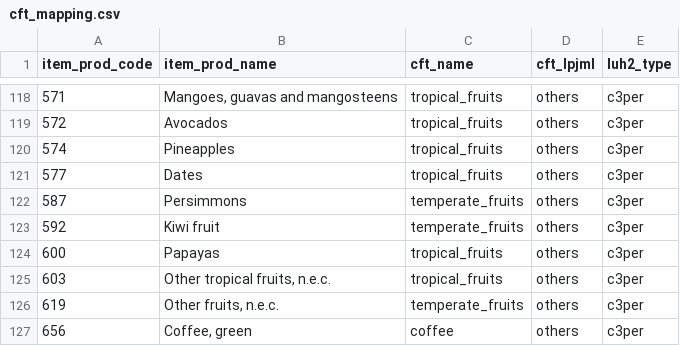
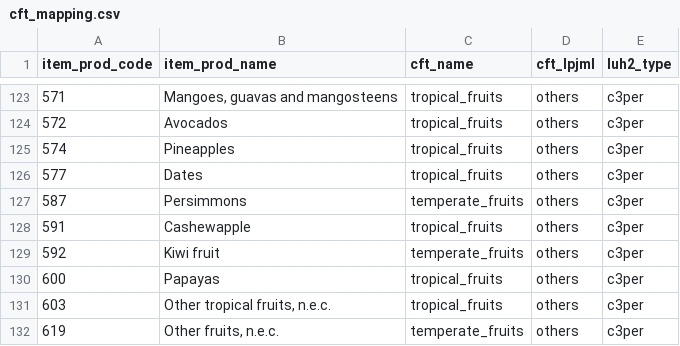
Before and after one commit to eduaguilera/whep, a CSV file: inst/extdata/cft_mapping.csv, drawn as a sheet; only a part is shown, gaps mark what is left out; the shorter side is filled out with more unchanged rows; the diff covers the shown part only; the diff names each change by its address in the sheet, - before the commit and + after, or states it on an @@ line.

```diff
--- a/inst/extdata/cft_mapping.csv
+++ b/inst/extdata/cft_mapping.csv
+row 128: 591 | Cashewapple | tropical_fruits | others | c3per
```
Also changed, not shown: 7 added rows elsewhere in this file, inst/extdata/earthstat_mapping.csv, inst/extdata/regime_yield_crop_mapping.csv, 6 other files.
